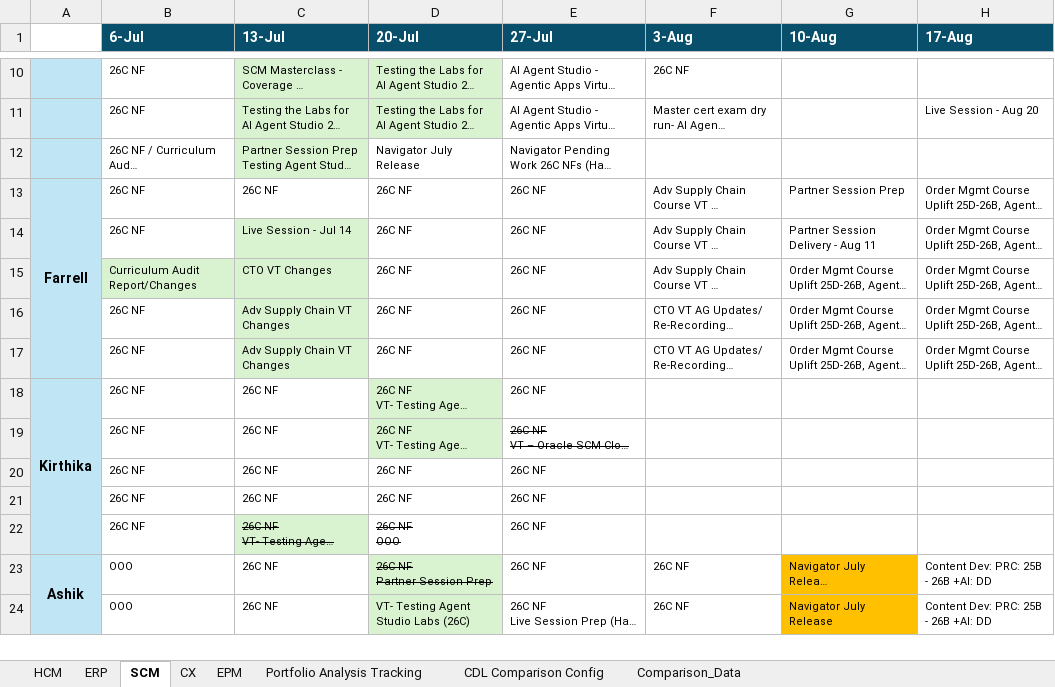
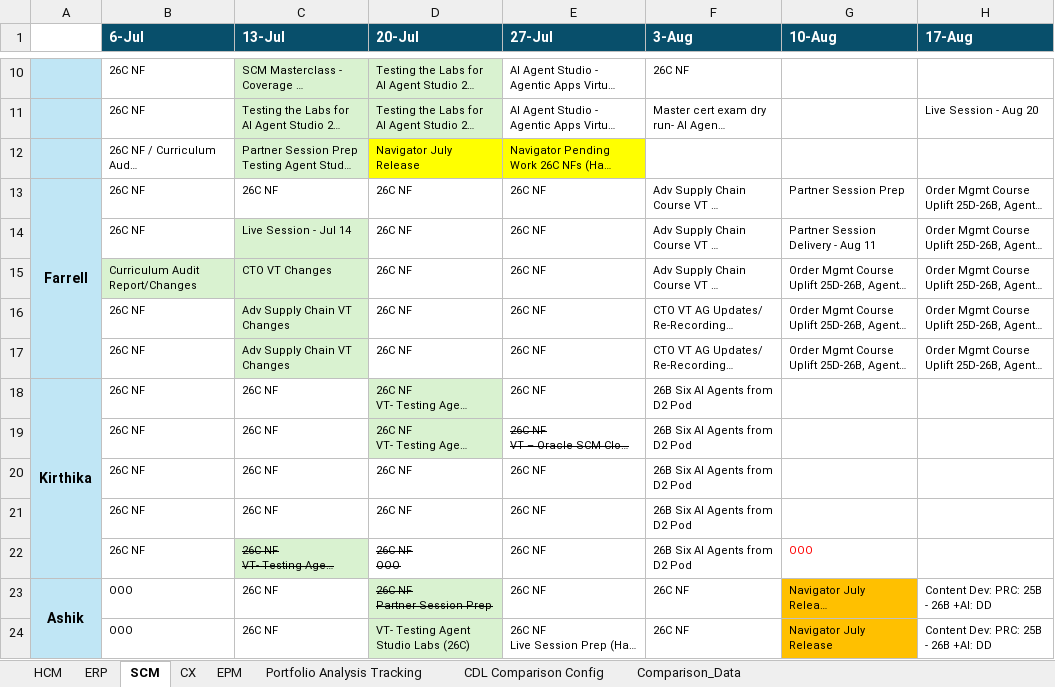
Before and after one commit to pavithraguruprasadb-maker/26C-New-Features-Dashboard, an Excel workbook: 26C Sprint CDL RAC.xlsx, sheet SCM, drawn as a sheet; only a part is shown, gaps mark what is left out; long unchanged cells end in …; values as stored, in another font and other column widths than the file's, no borders; the diff names each change by its address in the sheet, - before the commit and + after, or states it on an @@ line.

```diff
--- a/26C Sprint CDL RAC.xlsx (sheet SCM)
+++ b/26C Sprint CDL RAC.xlsx (sheet SCM)
-D12:E12 fill: none
+D12:E12 fill: #FFFF00
-F18:F22 (3-Aug): (empty)
+F18:F22 (3-Aug): 26B Six AI Agents from D2 Pod
-G22 (10-Aug): (empty)
+G22 (10-Aug): OOO
```
Also changed, not shown: sheet ERP, sheet HCM, sheet EPM, 4 other files.
